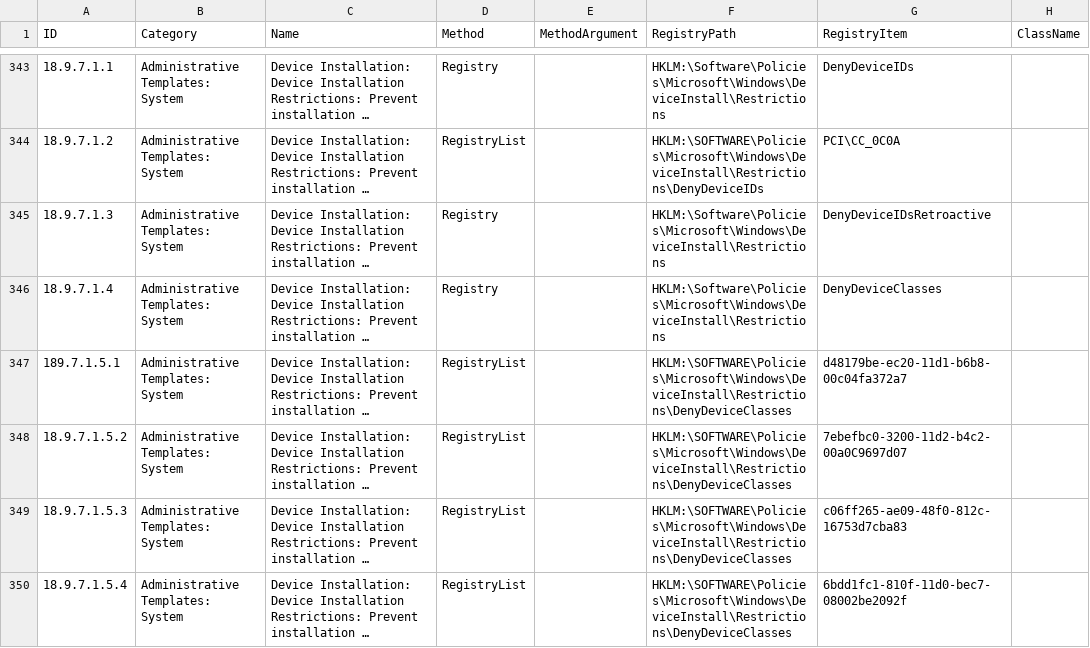
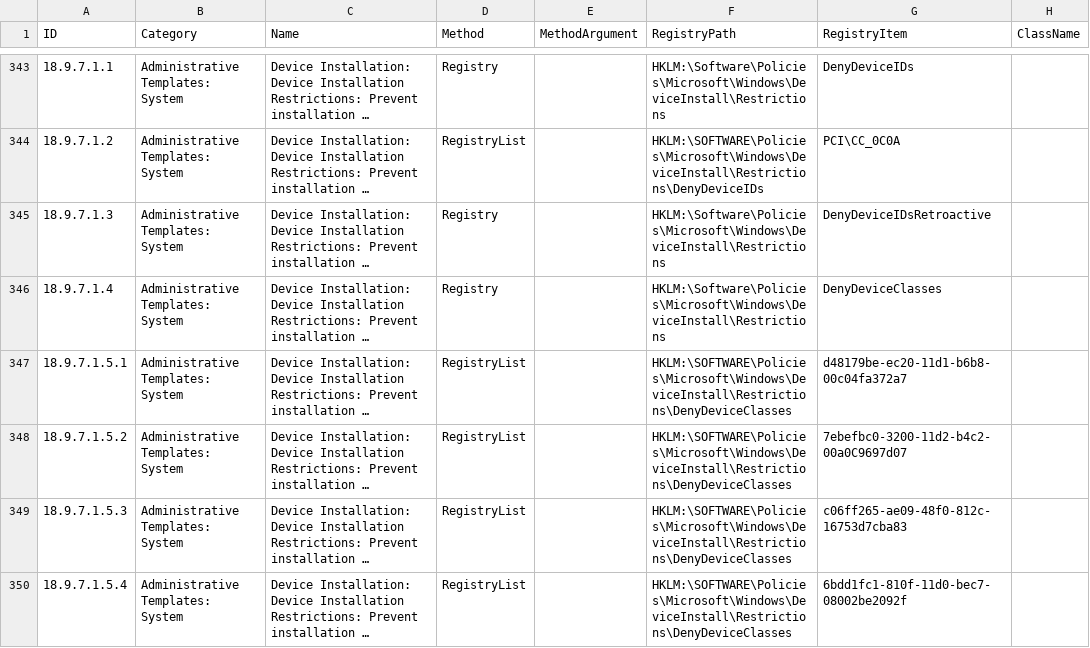
Before and after one commit to 0x6d69636b/windows_hardening, a CSV file: lists/finding_list_cis_microsoft_windows_10_enterprise_22h2_machine.csv, drawn as a sheet; only a part is shown, gaps mark what is left out; long unchanged cells end in …; the diff names each change by its address in the sheet, - before the commit and + after, or states it on an @@ line.

Commit message:
Fix issue scipag/HardeningKitty/issues/44

```diff
--- a/lists/finding_list_cis_microsoft_windows_10_enterprise_22h2_machine.csv
+++ b/lists/finding_list_cis_microsoft_windows_10_enterprise_22h2_machine.csv
-A347 (ID): 189.7.1.5.1
+A347 (ID): 18.9.7.1.5.1
```
